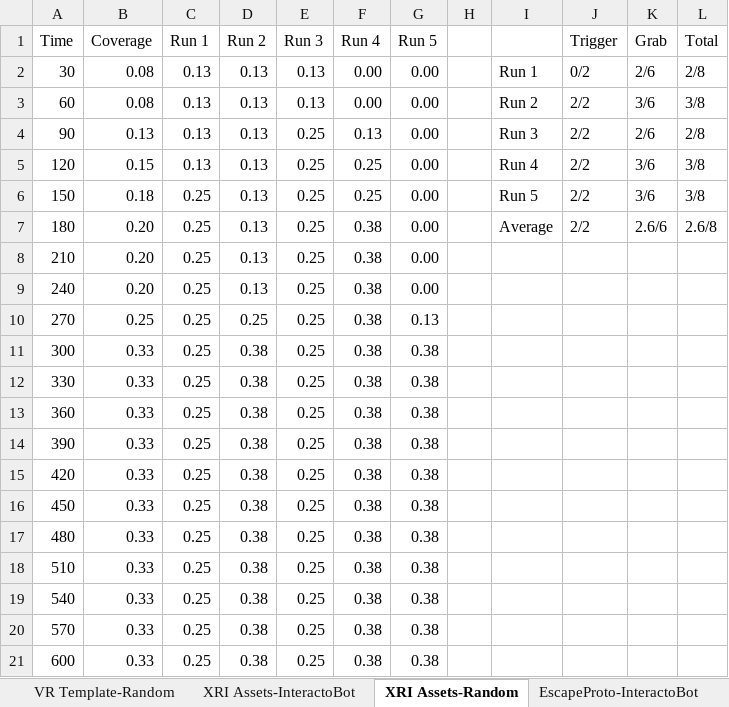
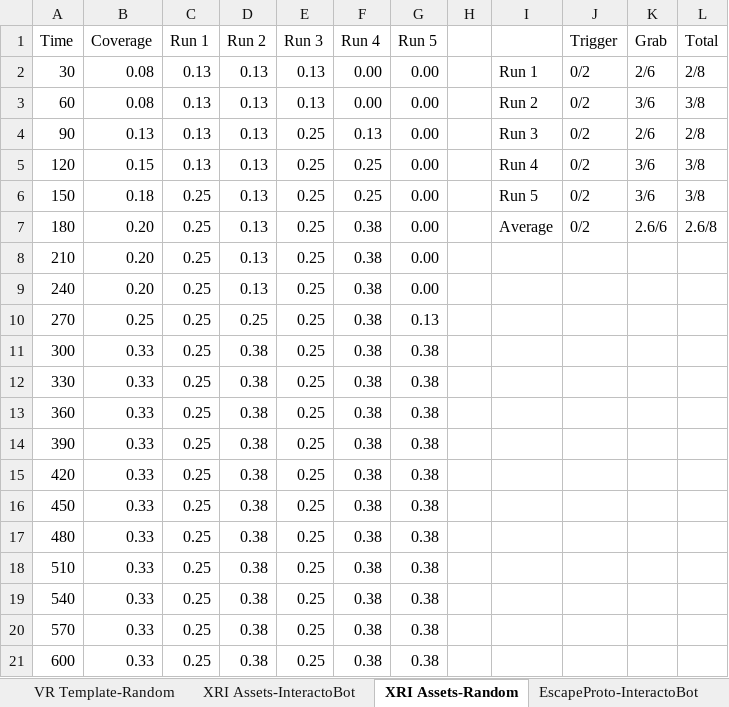
Before and after one commit to ruizhengu/XRintTest, an Excel workbook: evaluation/results.xlsx, sheet XRI Assets-Random, drawn as a sheet; values as stored, in another font and other column widths than the file's, no borders; the diff names each change by its address in the sheet, - before the commit and + after, or states it on an @@ line.

```diff
--- a/evaluation/results.xlsx (sheet XRI Assets-Random)
+++ b/evaluation/results.xlsx (sheet XRI Assets-Random)
-J3:J7 (Trigger): 2/2
+J3:J7 (Trigger): 0/2
```
Also changed, not shown: sheet XRI Kit-Random, sheet XRI Examples-Random, sheet GameJam-Random, sheet Average-Random, 2 other files.
